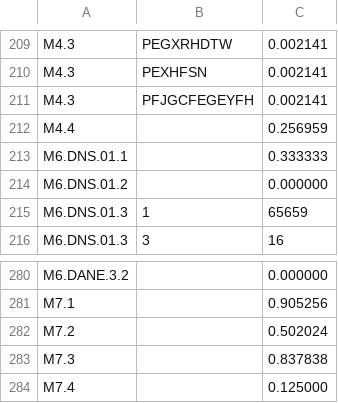
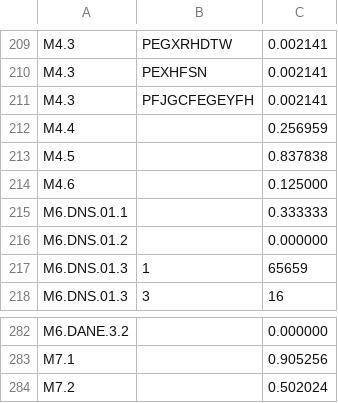
Before and after one commit to private-octopus/ithitools, a CSV file: data/tiny-metrics.csv, drawn as a sheet; only a part is shown, gaps mark what is left out.

```diff
--- a/data/tiny-metrics.csv
+++ b/data/tiny-metrics.csv
@@ -212,2 +212,4 @@ M4.3, PFJGCFEGEYFH, 0.002141,
 M4.4, , 0.256959,
+M4.5, , 0.837838,
+M4.6, , 0.125000,
 M6.DNS.01.1, , 0.333333,
@@ -282,3 +284 @@ M7.1, , 0.905256,
 M7.2, , 0.502024,
-M7.3, , 0.837838,
-M7.4, , 0.125000,
```
Also changed, not shown: data/M4-2017-01-31.csv, data/M4-2017-02-28.csv, 16 other files.
